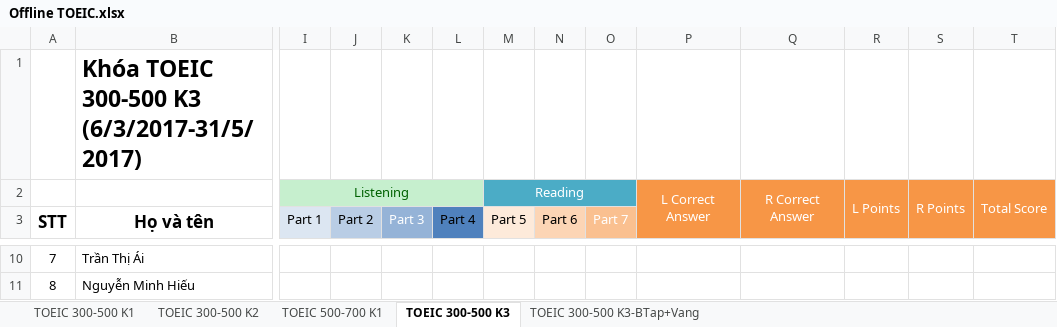
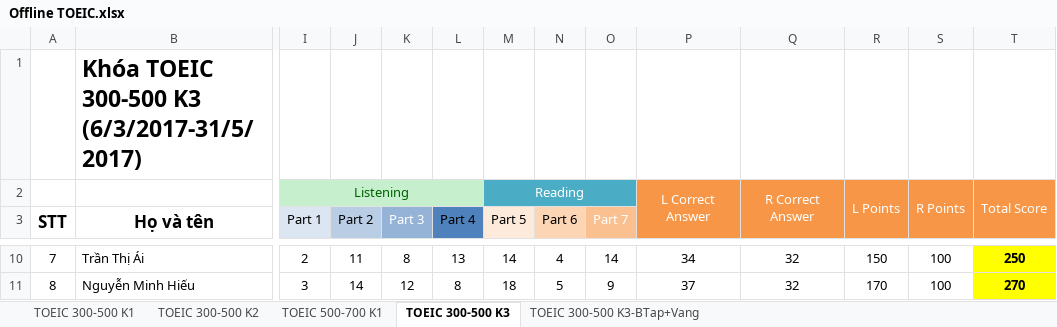
Before and after one commit to dhphong87/Success, an Excel workbook: Danh Sach Lop/Offline TOEIC.xlsx, sheet TOEIC 300-500 K3, drawn as a sheet; only a part is shown, gaps mark what is left out; values as stored, in another font and other column widths than the file's, no borders; the diff covers the shown part only; the diff names each change by its address in the sheet, - before the commit and + after, or states it on an @@ line.

```diff
--- a/Danh Sach Lop/Offline TOEIC.xlsx (sheet TOEIC 300-500 K3)
+++ b/Danh Sach Lop/Offline TOEIC.xlsx (sheet TOEIC 300-500 K3)
-I10 (Part 1): (empty)
+I10 (Part 1): 2
-J10 (Part 2): (empty)
+J10 (Part 2): 11
-K10 (Part 3): (empty)
+K10 (Part 3): 8
-L10 (Part 4): (empty)
+L10 (Part 4): 13
-M10 (Part 5): (empty)
+M10 (Part 5): 14
-N10 (Part 6): (empty)
+N10 (Part 6): 4
-O10 (Part 7): (empty)
+O10 (Part 7): 14
-P10: (empty)
+P10: 34
-Q10:Q11: (empty)
+Q10:Q11: 32
-R10: (empty)
+R10: 150
-S10:S11: (empty)
+S10:S11: 100
-T10:T11 fill: none
+T10:T11 fill: #FFFF00
-T10: (empty)
+T10: 250
-I11 (Part 1): (empty)
+I11 (Part 1): 3
-J11 (Part 2): (empty)
+J11 (Part 2): 14
-K11 (Part 3): (empty)
+K11 (Part 3): 12
-L11 (Part 4): (empty)
+L11 (Part 4): 8
-M11 (Part 5): (empty)
+M11 (Part 5): 18
-N11 (Part 6): (empty)
+N11 (Part 6): 5
-O11 (Part 7): (empty)
+O11 (Part 7): 9
-P11: (empty)
+P11: 37
-R11: (empty)
+R11: 170
-T11: (empty)
+T11: 270
```
Also changed, not shown: 48 edited cells and cell formats elsewhere in this sheet, Danh Sach Lop/Danh Sach Hoi.xlsx.
